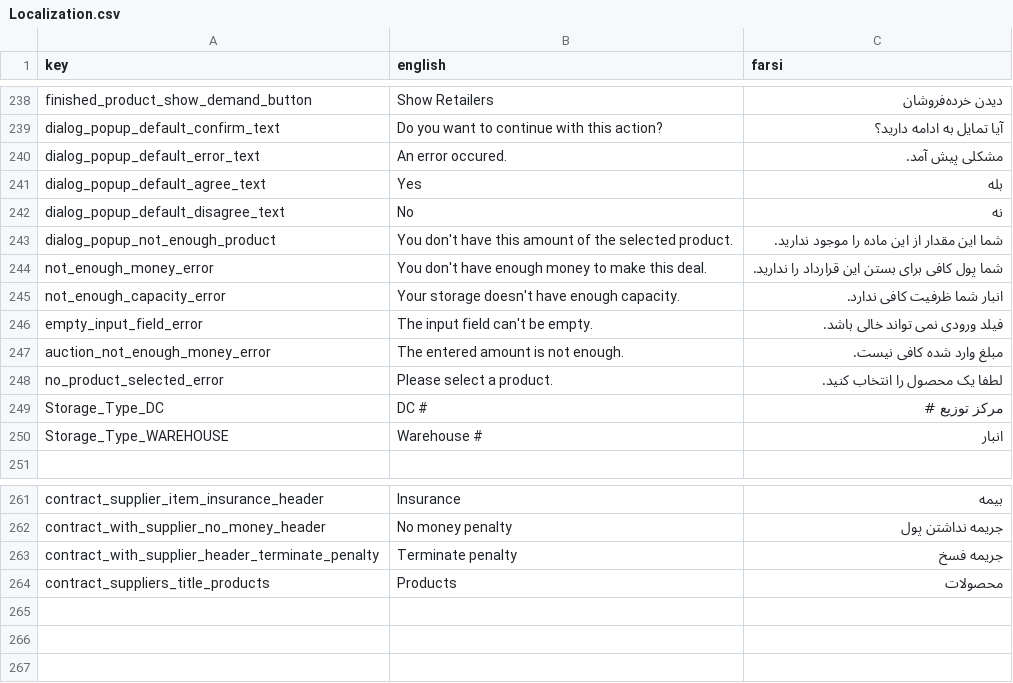
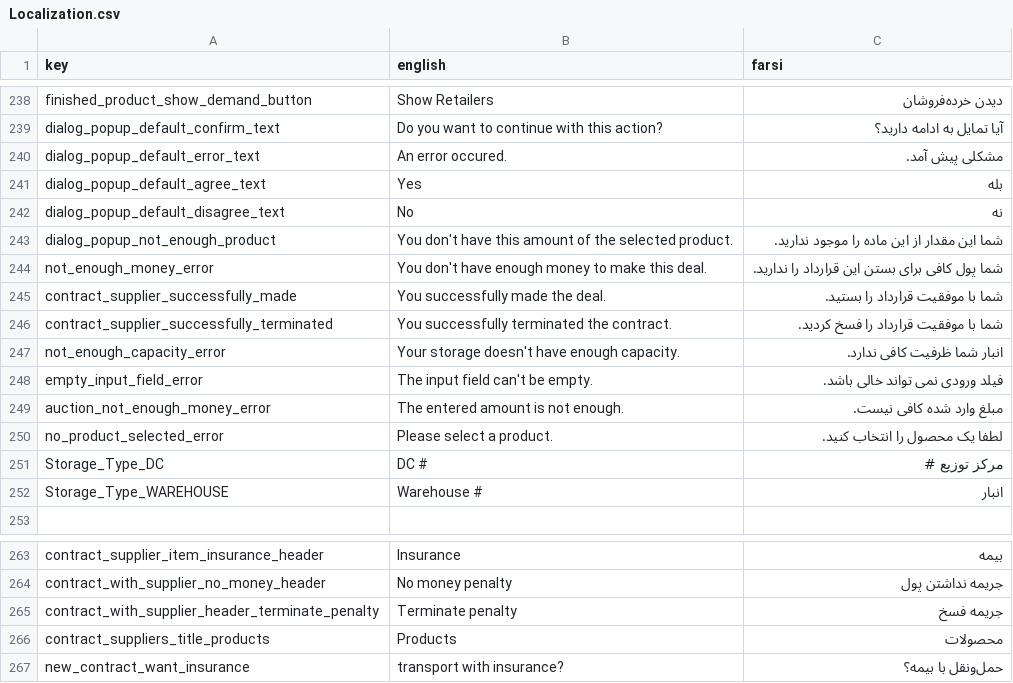
Before and after one commit to GameinSharif/Gamein2021-Client, a CSV file: Assets/Resources/Localization/Localization.csv, drawn as a sheet; only a part is shown, gaps mark what is left out.

Commit message:
some minor changes for insurance and money

```diff
--- a/Assets/Resources/Localization/Localization.csv
+++ b/Assets/Resources/Localization/Localization.csv
@@ -244,2 +244,4 @@
 "not_enough_money_error","You don't have enough money to make this deal.","شما پول کافی برای بستن این قرارداد را ندارید."
+"contract_supplier_successfully_made","You successfully made the deal.","شما با موفقیت قرارداد را بستید."
+"contract_supplier_successfully_terminated","You successfully terminated the contract.","شما با موفقیت قرارداد را فسخ کردید."
 "not_enough_capacity_error","Your storage doesn't have enough capacity.","انبار شما ظرفیت کافی ندارد."
@@ -264 +266,2 @@
 "contract_suppliers_title_products","Products","محصولات"
+"new_contract_want_insurance","transport with insurance?","حمل‌ونقل با بيمه؟"
```
Also changed, not shown: 5 other files.
